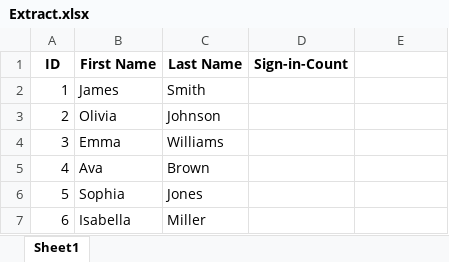
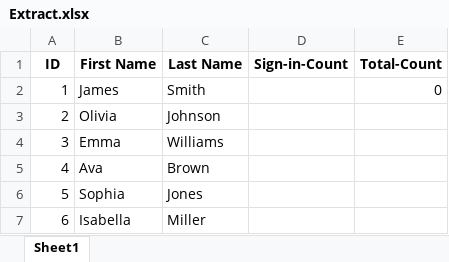
Before and after one commit to StrangeGGG/ClassSign-inSystem-backend-, an Excel workbook: Extract.xlsx, sheet Sheet1, drawn as a sheet; only a part is shown; values as stored, in another font and other column widths than the file's, no borders; the diff names each change by its address in the sheet, - before the commit and + after, or states it on an @@ line.

Commit message:
Uer control to update data

```diff
--- a/Extract.xlsx (sheet Sheet1)
+++ b/Extract.xlsx (sheet Sheet1)
-E1: (empty)
+E1: Total-Count
-E2 (Total-Count): (empty)
+E2 (Total-Count): 0
```
Also changed, not shown: 7 other files.
